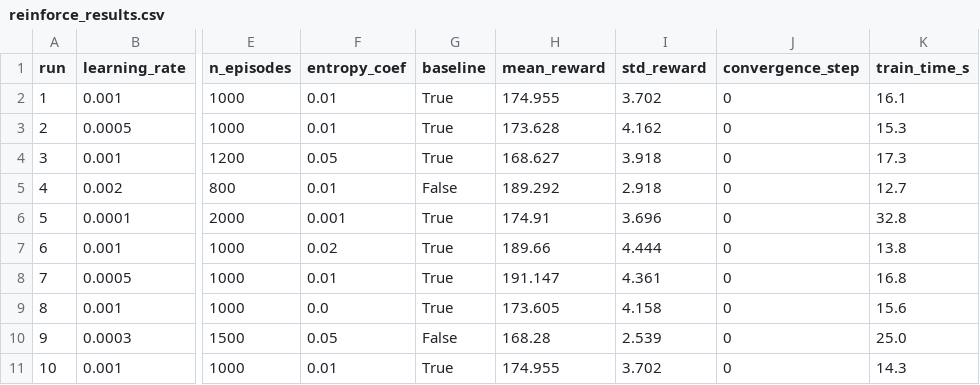
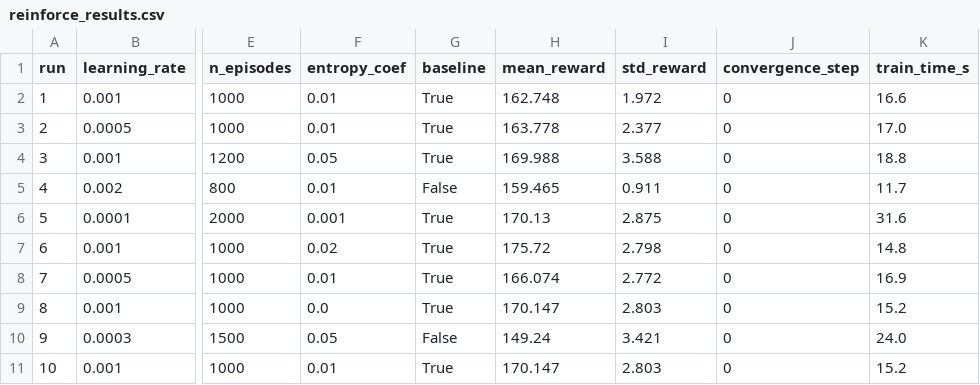
Before and after one commit to oreste-abizera/oreste_abizera_rl_summative, a CSV file: plots/reinforce_results.csv, drawn as a sheet; only a part is shown, gaps mark what is left out; the diff names each change by its address in the sheet, - before the commit and + after, or states it on an @@ line.

```diff
--- a/plots/reinforce_results.csv
+++ b/plots/reinforce_results.csv
-H2 (mean_reward): 174.955
+H2 (mean_reward): 162.748
-I2 (std_reward): 3.702
+I2 (std_reward): 1.972
-K2 (train_time_s): 16.1
+K2 (train_time_s): 16.6
-H3 (mean_reward): 173.628
+H3 (mean_reward): 163.778
-I3 (std_reward): 4.162
+I3 (std_reward): 2.377
-K3 (train_time_s): 15.3
+K3 (train_time_s): 17.0
-H4 (mean_reward): 168.627
+H4 (mean_reward): 169.988
-I4 (std_reward): 3.918
+I4 (std_reward): 3.588
-K4 (train_time_s): 17.3
+K4 (train_time_s): 18.8
-H5 (mean_reward): 189.292
+H5 (mean_reward): 159.465
-I5 (std_reward): 2.918
+I5 (std_reward): 0.911
-K5 (train_time_s): 12.7
+K5 (train_time_s): 11.7
-H6 (mean_reward): 174.91
+H6 (mean_reward): 170.13
-I6 (std_reward): 3.696
+I6 (std_reward): 2.875
-K6 (train_time_s): 32.8
+K6 (train_time_s): 31.6
-H7 (mean_reward): 189.66
+H7 (mean_reward): 175.72
-I7 (std_reward): 4.444
+I7 (std_reward): 2.798
-K7 (train_time_s): 13.8
+K7 (train_time_s): 14.8
-H8 (mean_reward): 191.147
+H8 (mean_reward): 166.074
-I8 (std_reward): 4.361
+I8 (std_reward): 2.772
-K8 (train_time_s): 16.8
+K8 (train_time_s): 16.9
-H9 (mean_reward): 173.605
+H9 (mean_reward): 170.147
-I9 (std_reward): 4.158
+I9 (std_reward): 2.803
-K9 (train_time_s): 15.6
+K9 (train_time_s): 15.2
-H10 (mean_reward): 168.28
+H10 (mean_reward): 149.24
-I10 (std_reward): 2.539
+I10 (std_reward): 3.421
-K10 (train_time_s): 25.0
+K10 (train_time_s): 24.0
-H11 (mean_reward): 174.955
+H11 (mean_reward): 170.147
-I11 (std_reward): 3.702
+I11 (std_reward): 2.803
-K11 (train_time_s): 14.3
+K11 (train_time_s): 15.2
```
Also changed, not shown: plots/dqn_results.csv, plots/ppo_results.csv, 48 other files.
